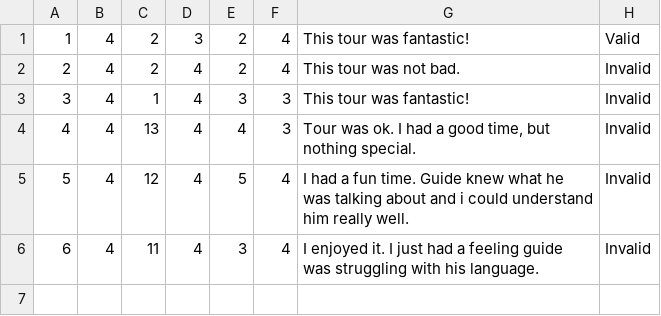
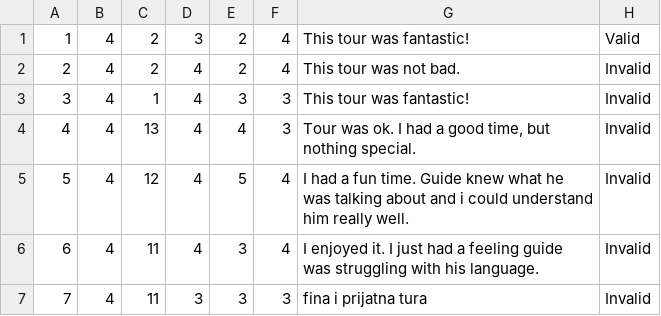
Before and after one commit to NenadGvozdenac/Simulacija-i-modeliranje-sistema, a CSV file: Resources/Data/tour_review.csv, drawn as a sheet.

```diff
--- a/Resources/Data/tour_review.csv
+++ b/Resources/Data/tour_review.csv
@@ -6 +6,2 @@
 6|4|11|4|3|4|I enjoyed it. I just had a feeling guide was struggling with his language.|Invalid
+7|4|11|3|3|3|fina i prijatna tura|Invalid
```
Also changed, not shown: Resources/Data/tourDates.csv, Resources/Data/tour_review_images.csv, 7 other files.
